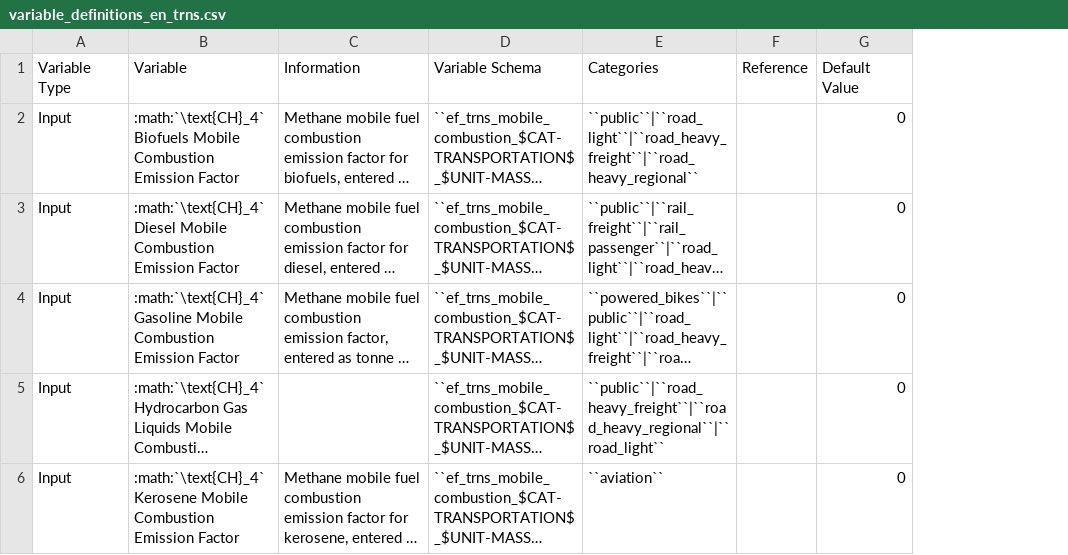
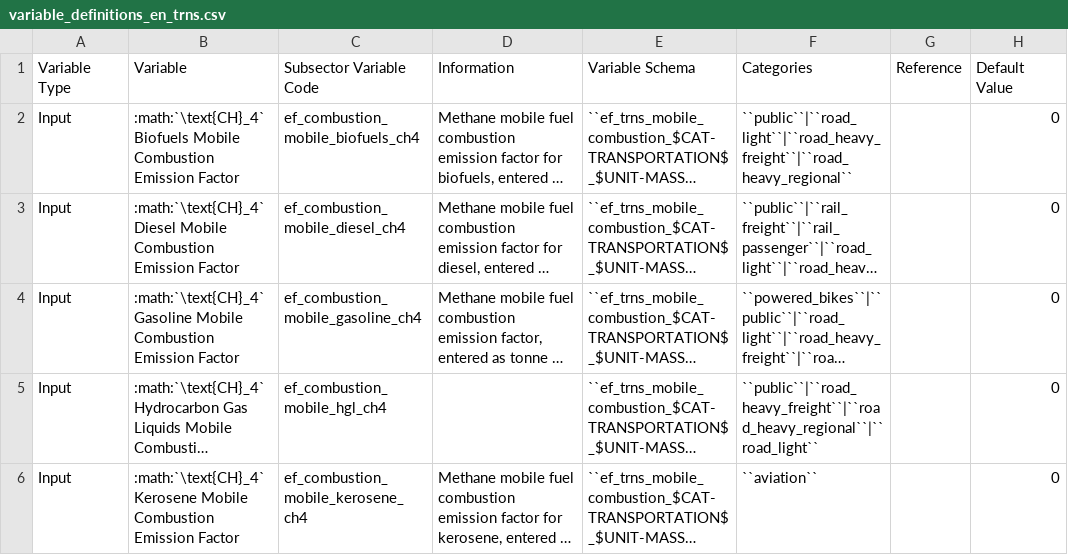
Before and after one commit to jcsyme/sisepuede, a CSV file: sisepuede/attributes/variable_definitions_en_trns.csv, drawn as a sheet; only a part is shown; long unchanged cells end in …; the diff covers the shown part only; the diff names each change by its address in the sheet, - before the commit and + after, or states it on an @@ line.

Commit message:
completed Subsector Variable Codes for everything but ENST

```diff
--- a/sisepuede/attributes/variable_definitions_en_trns.csv
+++ b/sisepuede/attributes/variable_definitions_en_trns.csv
+column C (Subsector Variable Code), rows 2-6: ef_combustion_mobile_biofuels_ch4 | ef_combustion_mobile_diesel_ch4 | ef_combustion_mobile_gasoline_ch4 | ef_combustion_mobile_hgl_ch4 | ef_combustion_mobile_kerosene_ch4
```
Also changed, not shown: 3 added rows elsewhere in this file, sisepuede/attributes/variable_definitions_ce_wali.csv, sisepuede/attributes/variable_definitions_ce_waso.csv, 7 other files.
